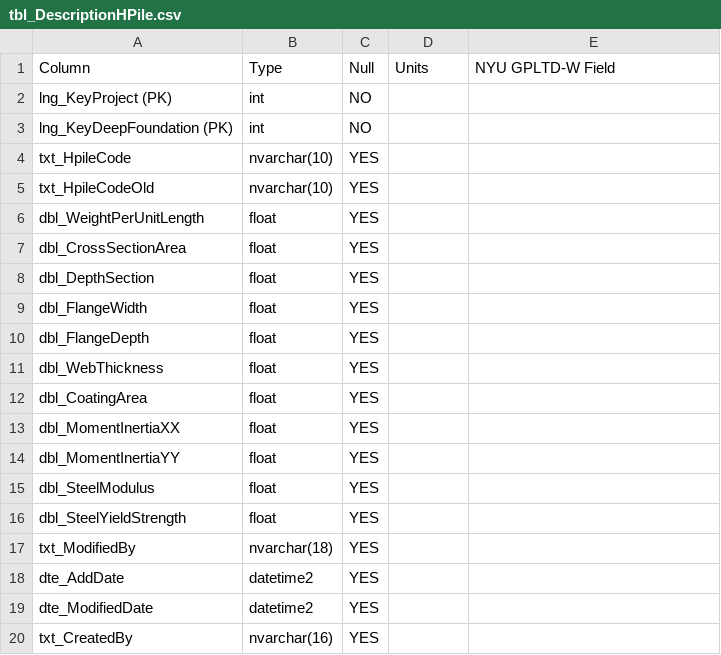
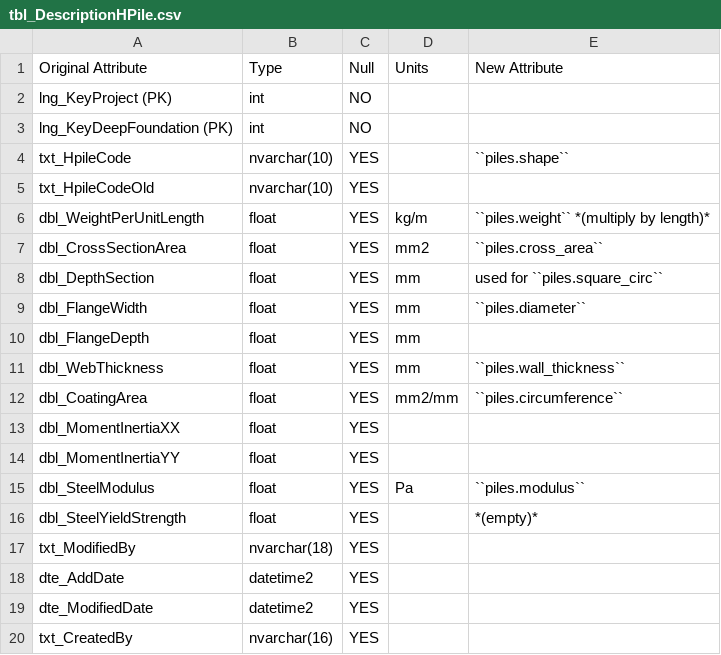
Before and after one commit to nickmachairas/doctorate, a CSV file: docs/a3-db-tables/tables/dfltd_v2/tbl_DescriptionHPile.csv, drawn as a sheet.

```diff
--- a/docs/a3-db-tables/tables/dfltd_v2/tbl_DescriptionHPile.csv
+++ b/docs/a3-db-tables/tables/dfltd_v2/tbl_DescriptionHPile.csv
@@ -1,17 +1,17 @@
-Column,Type,Null,Units,NYU GPLTD-W Field
+Original Attribute,Type,Null,Units,New Attribute
 lng_KeyProject (PK),int,NO,,
 lng_KeyDeepFoundation (PK),int,NO,,
-txt_HpileCode,nvarchar(10),YES,,
+txt_HpileCode,nvarchar(10),YES,,``piles.shape``
 txt_HpileCodeOld,nvarchar(10),YES,,
-dbl_WeightPerUnitLength,float,YES,,
-dbl_CrossSectionArea,float,YES,,
-dbl_DepthSection,float,YES,,
-dbl_FlangeWidth,float,YES,,
-dbl_FlangeDepth,float,YES,,
-dbl_WebThickness,float,YES,,
-dbl_CoatingArea,float,YES,,
+dbl_WeightPerUnitLength,float,YES,kg/m,``piles.weight`` *(multiply by length)*
+dbl_CrossSectionArea,float,YES,mm2,``piles.cross_area``
+dbl_DepthSection,float,YES,mm,used for ``piles.square_circ``
+dbl_FlangeWidth,float,YES,mm,``piles.diameter``
+dbl_FlangeDepth,float,YES,mm,
+dbl_WebThickness,float,YES,mm,``piles.wall_thickness``
+dbl_CoatingArea,float,YES,mm2/mm,``piles.circumference``
 dbl_MomentInertiaXX,float,YES,,
 dbl_MomentInertiaYY,float,YES,,
-dbl_SteelModulus,float,YES,,
-dbl_SteelYieldStrength,float,YES,,
+dbl_SteelModulus,float,YES,Pa,``piles.modulus``
+dbl_SteelYieldStrength,float,YES,,*(empty)*
 txt_ModifiedBy,nvarchar(18),YES,,
```
Also changed, not shown: docs/a3-db-tables/tables/dfltd_v2/tbl_DescriptionMonotube.csv, docs/a3-db-tables/tables/dfltd_v2/tbl_DescriptionPolyconcrete.csv, 6 other files.
